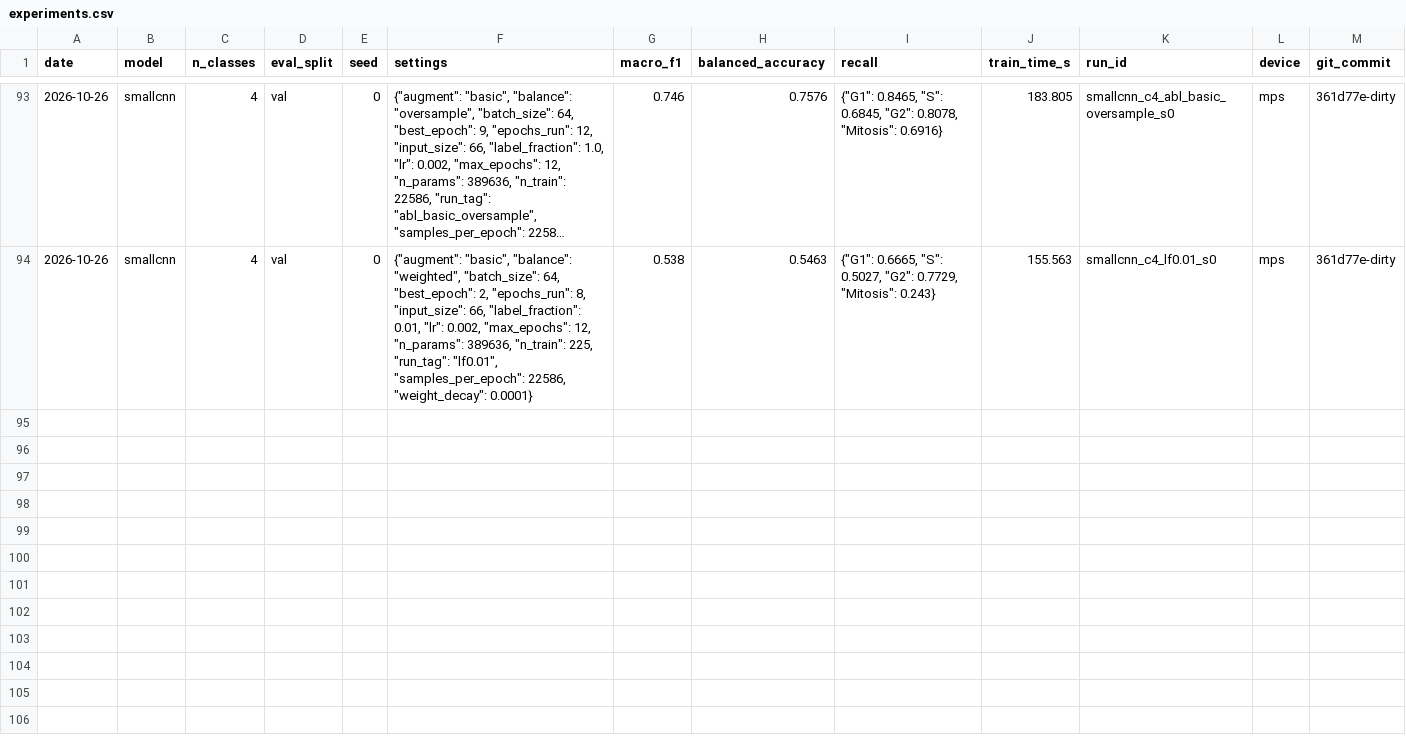
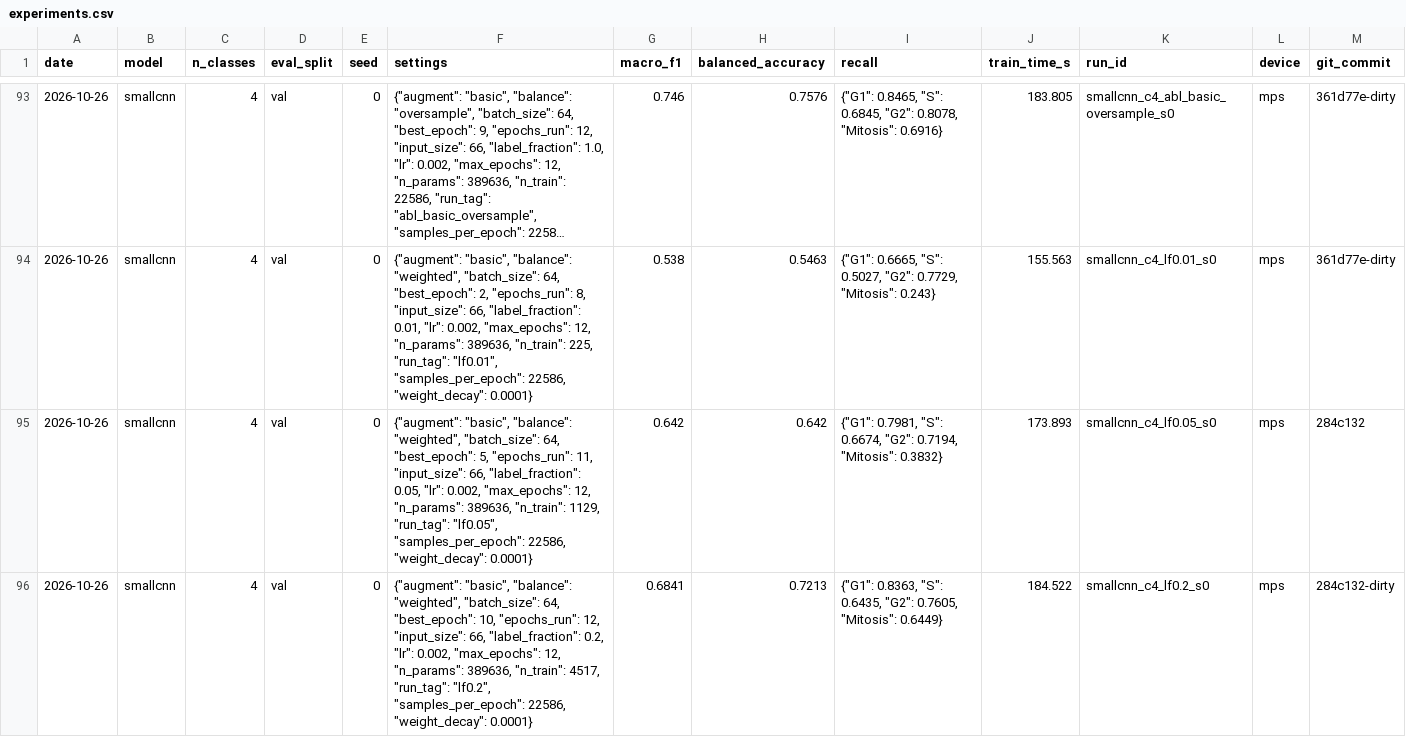
Before and after one commit to gaetantack/cell-image-cnn, a CSV file: results/experiments.csv, drawn as a sheet; only a part is shown, gaps mark what is left out; long unchanged cells end in ….

```diff
--- a/results/experiments.csv
+++ b/results/experiments.csv
@@ -94 +94,3 @@ date,model,n_classes,eval_split,seed,settings,macro_f1,balanced_accuracy,recall,
 2026-10-26,smallcnn,4,val,0,"{""augment"": ""basic"", ""balance"": ""weighted"", ""batch_size"": 64, ""best_epoch"": 2, ""epochs_run"": 8, ""input_size"": 66, ""label_fraction"": 0.01, ""lr"": 0.002, ""max_epochs"": 12, ""n_params"": 389636, ""n_train"": 225, ""run_tag"": ""lf0.01"", ""samples_per_epoch"": 22586, ""weight_decay"": 0.0001}",0.538,0.5463,"{""G1"": 0.6665, ""S"": 0.5027, ""G2"": 0.7729, ""Mitosis"": 0.243}",155.563,smallcnn_c4_lf0.01_s0,mps,361d77e-dirty
+2026-10-26,smallcnn,4,val,0,"{""augment"": ""basic"", ""balance"": ""weighted"", ""batch_size"": 64, ""best_epoch"": 5, ""epochs_run"": 11, ""input_size"": 66, ""label_fraction"": 0.05, ""lr"": 0.002, ""max_epochs"": 12, ""n_params"": 389636, ""n_train"": 1129, ""run_tag"": ""lf0.05"", ""samples_per_epoch"": 22586, ""weight_decay"": 0.0001}",0.642,0.642,"{""G1"": 0.7981, ""S"": 0.6674, ""G2"": 0.7194, ""Mitosis"": 0.3832}",173.893,smallcnn_c4_lf0.05_s0,mps,284c132
+2026-10-26,smallcnn,4,val,0,"{""augment"": ""basic"", ""balance"": ""weighted"", ""batch_size"": 64, ""best_epoch"": 10, ""epochs_run"": 12, ""input_size"": 66, ""label_fraction"": 0.2, ""lr"": 0.002, ""max_epochs"": 12, ""n_params"": 389636, ""n_train"": 4517, ""run_tag"": ""lf0.2"", ""samples_per_epoch"": 22586, ""weight_decay"": 0.0001}",0.6841,0.7213,"{""G1"": 0.8363, ""S"": 0.6435, ""G2"": 0.7605, ""Mitosis"": 0.6449}",184.522,smallcnn_c4_lf0.2_s0,mps,284c132-dirty
```
Also changed, not shown: 3 other files.
